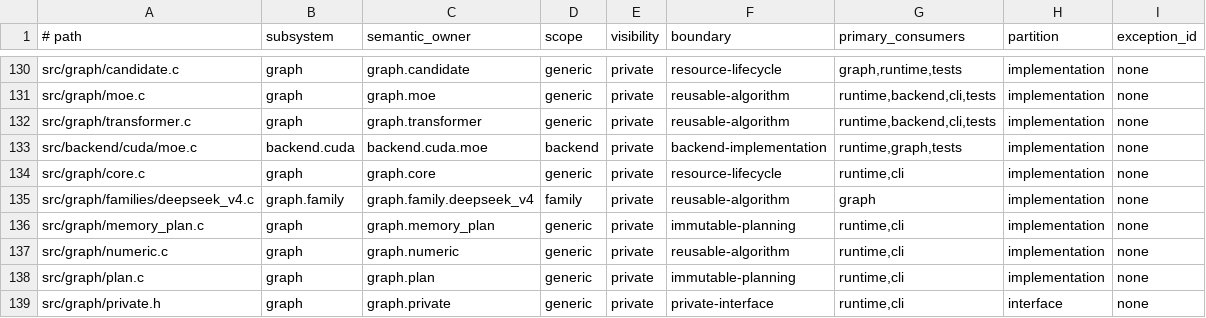
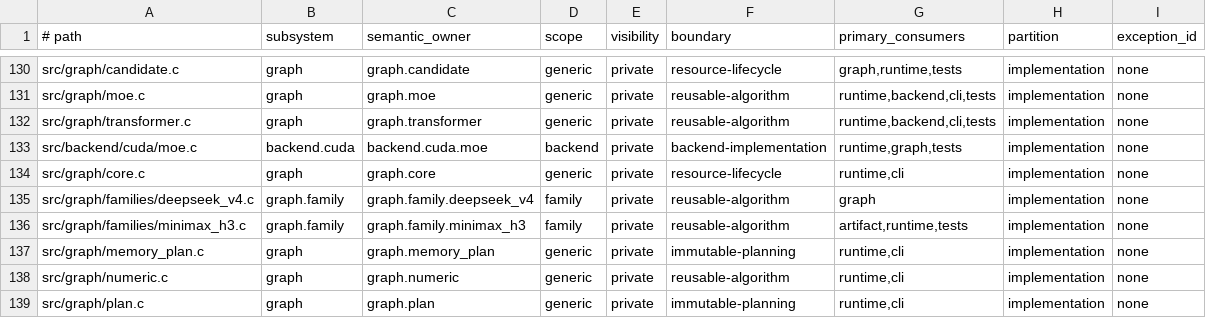
Before and after one commit to yailabs/clori, a TSV file: config/source_owners.tsv, drawn as a sheet; only a part is shown, gaps mark what is left out; the shorter side is filled out with more unchanged rows; the diff names each change by its address in the sheet, - before the commit and + after, or states it on an @@ line.

Commit message:
feat(minimax): admit exact Audio VAE component artifact

```diff
--- a/config/source_owners.tsv
+++ b/config/source_owners.tsv
+row 136: src/graph/families/minimax_h3.c | graph.family | graph.family.minimax_h3 | family | private | reusable-algorithm | artifact,runtime,tests | implementation | none
```
Also changed, not shown: 11 other files.
